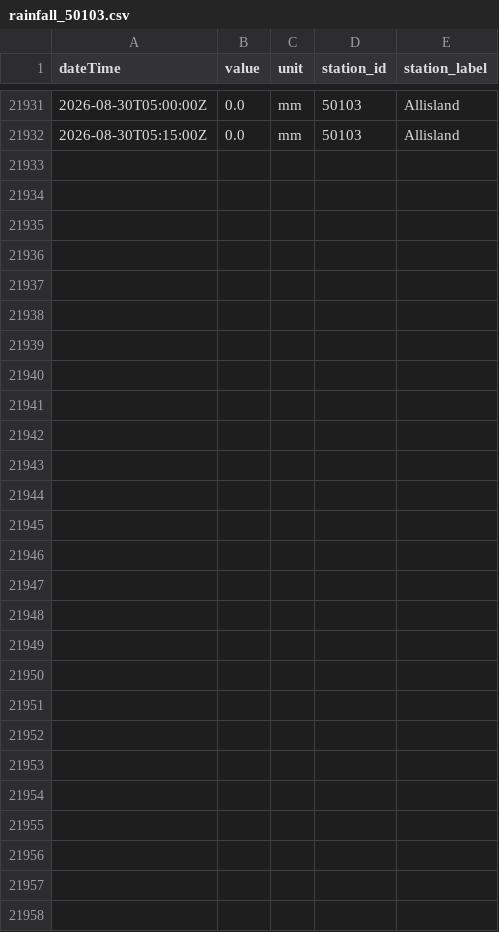
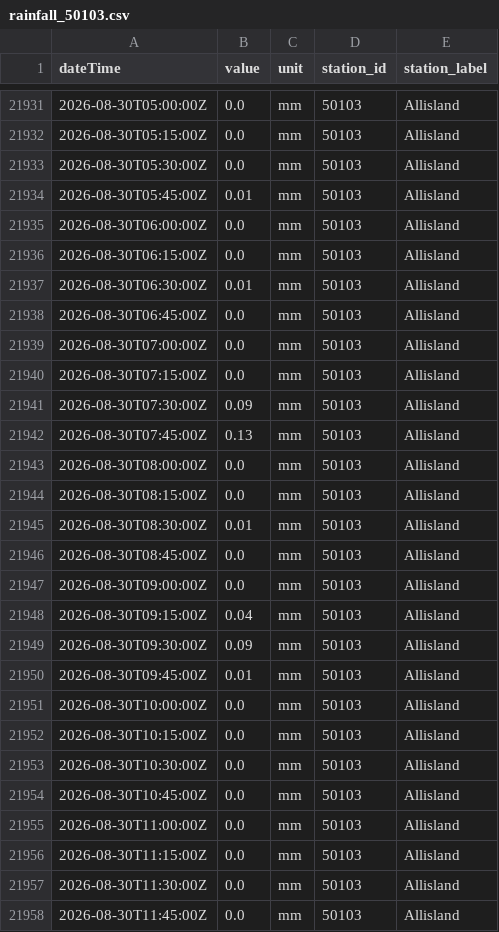
Before and after one commit to aallan/floodwatch, a CSV file: data/rainfall_50103.csv, drawn as a sheet; only a part is shown, gaps mark what is left out.

```diff
--- a/data/rainfall_50103.csv
+++ b/data/rainfall_50103.csv
@@ -21932 +21932,27 @@ dateTime,value,unit,station_id,station_label
 2026-08-30T05:15:00Z,0.0,mm,50103,Allisland
+2026-08-30T05:30:00Z,0.0,mm,50103,Allisland
+2026-08-30T05:45:00Z,0.01,mm,50103,Allisland
+2026-08-30T06:00:00Z,0.0,mm,50103,Allisland
+2026-08-30T06:15:00Z,0.0,mm,50103,Allisland
+2026-08-30T06:30:00Z,0.01,mm,50103,Allisland
+2026-08-30T06:45:00Z,0.0,mm,50103,Allisland
+2026-08-30T07:00:00Z,0.0,mm,50103,Allisland
+2026-08-30T07:15:00Z,0.0,mm,50103,Allisland
+2026-08-30T07:30:00Z,0.09,mm,50103,Allisland
+2026-08-30T07:45:00Z,0.13,mm,50103,Allisland
+2026-08-30T08:00:00Z,0.0,mm,50103,Allisland
+2026-08-30T08:15:00Z,0.0,mm,50103,Allisland
+2026-08-30T08:30:00Z,0.01,mm,50103,Allisland
+2026-08-30T08:45:00Z,0.0,mm,50103,Allisland
+2026-08-30T09:00:00Z,0.0,mm,50103,Allisland
+2026-08-30T09:15:00Z,0.04,mm,50103,Allisland
+2026-08-30T09:30:00Z,0.09,mm,50103,Allisland
+2026-08-30T09:45:00Z,0.01,mm,50103,Allisland
+2026-08-30T10:00:00Z,0.0,mm,50103,Allisland
+2026-08-30T10:15:00Z,0.0,mm,50103,Allisland
+2026-08-30T10:30:00Z,0.0,mm,50103,Allisland
+2026-08-30T10:45:00Z,0.0,mm,50103,Allisland
+2026-08-30T11:00:00Z,0.0,mm,50103,Allisland
+2026-08-30T11:15:00Z,0.0,mm,50103,Allisland
+2026-08-30T11:30:00Z,0.0,mm,50103,Allisland
+2026-08-30T11:45:00Z,0.0,mm,50103,Allisland
```
Also changed, not shown: data/level_50115_woodleigh.csv, data/level_50119_taw_bridge.csv, 17 other files.
